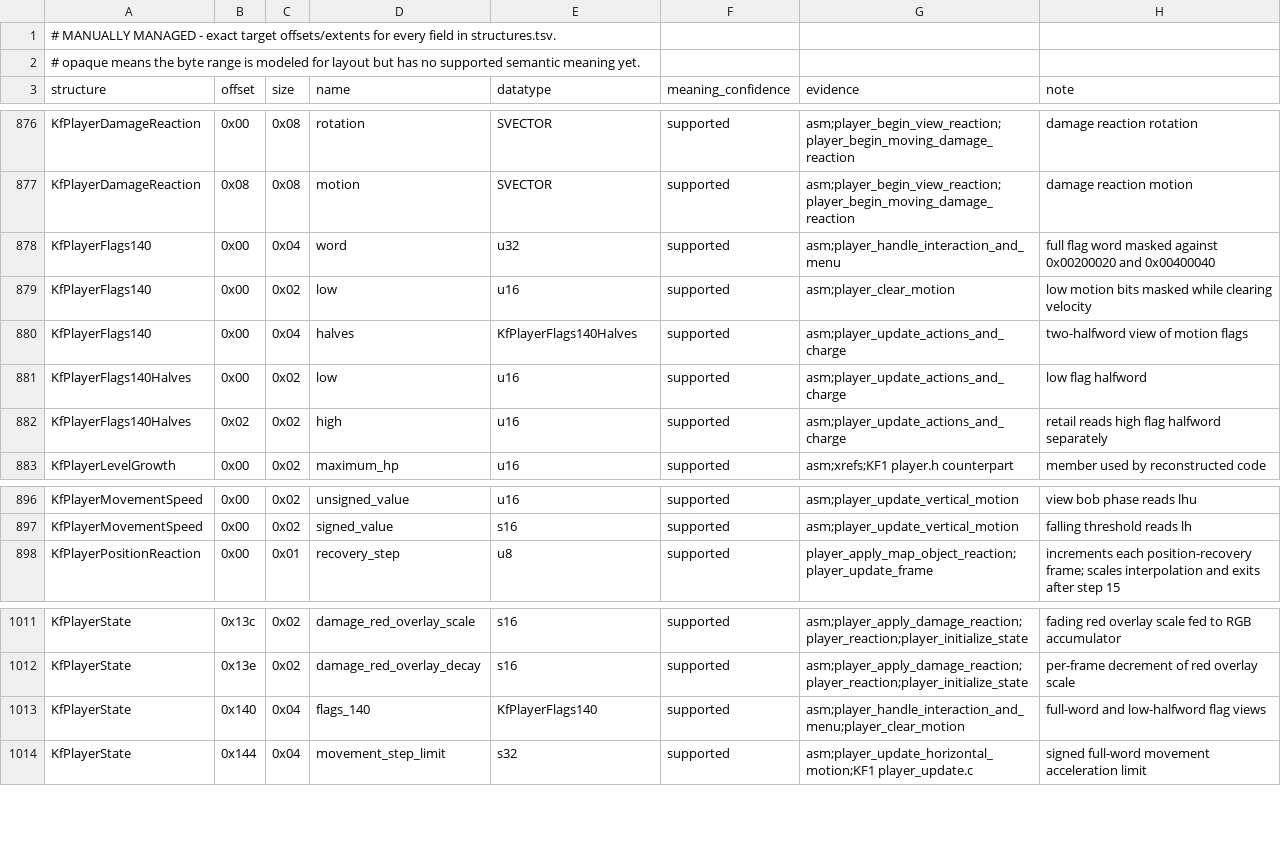
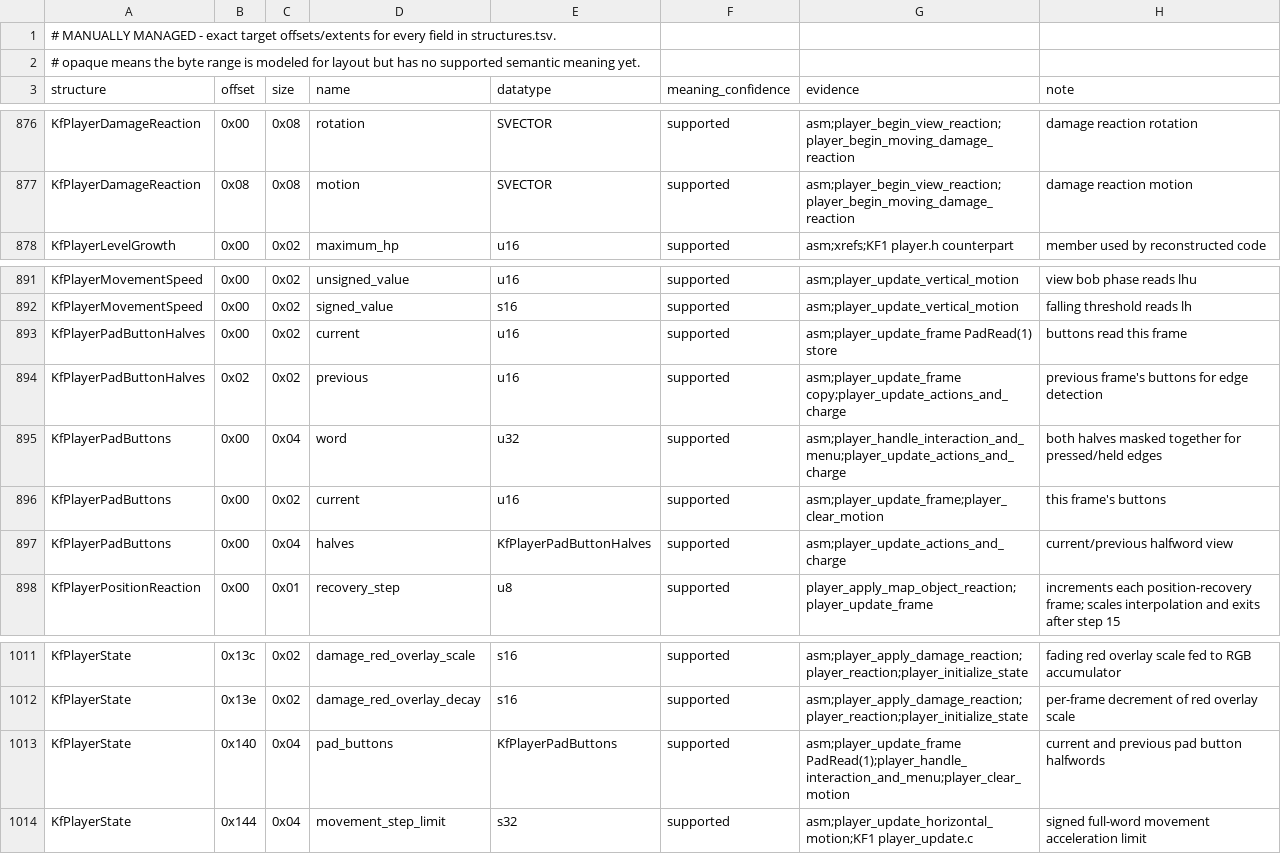
Before and after one commit to sushi-shi/kings-field-2-decomp, a TSV file: config/retail/structure_fields.tsv, drawn as a sheet; only a part is shown, gaps mark what is left out.

```diff
--- a/config/retail/structure_fields.tsv
+++ b/config/retail/structure_fields.tsv
@@ -877,7 +877,2 @@ KfPlayerDamageReaction	0x00	0x08	rotation	SVECTOR	supported	asm;player_begin_vie
 KfPlayerDamageReaction	0x08	0x08	motion	SVECTOR	supported	asm;player_begin_view_reaction;player_begin_moving_damage_reaction	damage reaction motion
-KfPlayerFlags140	0x00	0x04	word	u32	supported	asm;player_handle_interaction_and_menu	full flag word masked against 0x00200020 and 0x00400040
-KfPlayerFlags140	0x00	0x02	low	u16	supported	asm;player_clear_motion	low motion bits masked while clearing velocity
-KfPlayerFlags140	0x00	0x04	halves	KfPlayerFlags140Halves	supported	asm;player_update_actions_and_charge	two-halfword view of motion flags
-KfPlayerFlags140Halves	0x00	0x02	low	u16	supported	asm;player_update_actions_and_charge	low flag halfword
-KfPlayerFlags140Halves	0x02	0x02	high	u16	supported	asm;player_update_actions_and_charge	retail reads high flag halfword separately
 KfPlayerLevelGrowth	0x00	0x02	maximum_hp	u16	supported	asm;xrefs;KF1 player.h counterpart	member used by reconstructed code
@@ -897,2 +892,7 @@ KfPlayerMovementSpeed	0x00	0x02	unsigned_value	u16	supported	asm;player_update_v
 KfPlayerMovementSpeed	0x00	0x02	signed_value	s16	supported	asm;player_update_vertical_motion	falling threshold reads lh
+KfPlayerPadButtonHalves	0x00	0x02	current	u16	supported	asm;player_update_frame PadRead(1) store	buttons read this frame
+KfPlayerPadButtonHalves	0x02	0x02	previous	u16	supported	asm;player_update_frame copy;player_update_actions_and_charge	previous frame's buttons for edge detection
+KfPlayerPadButtons	0x00	0x04	word	u32	supported	asm;player_handle_interaction_and_menu;player_update_actions_and_charge	both halves masked together for pressed/held edges
+KfPlayerPadButtons	0x00	0x02	current	u16	supported	asm;player_update_frame;player_clear_motion	this frame's buttons
+KfPlayerPadButtons	0x00	0x04	halves	KfPlayerPadButtonHalves	supported	asm;player_update_actions_and_charge	current/previous halfword view
 KfPlayerPositionReaction	0x00	0x01	recovery_step	u8	supported	player_apply_map_object_reaction;player_update_frame	increments each position-recovery frame; scales interpolation and exits after step 15
@@ -1012,3 +1012,3 @@ KfPlayerState	0x13c	0x02	damage_red_overlay_scale	s16	supported	asm;player_apply
 KfPlayerState	0x13e	0x02	damage_red_overlay_decay	s16	supported	asm;player_apply_damage_reaction;player_reaction;player_initialize_state	per-frame decrement of red overlay scale
-KfPlayerState	0x140	0x04	flags_140	KfPlayerFlags140	supported	asm;player_handle_interaction_and_menu;player_clear_motion	full-word and low-halfword flag views
+KfPlayerState	0x140	0x04	pad_buttons	KfPlayerPadButtons	supported	asm;player_update_frame PadRead(1);player_handle_interaction_and_menu;player_clear_motion	current and previous pad button halfwords
 KfPlayerState	0x144	0x04	movement_step_limit	s32	supported	asm;player_update_horizontal_motion;KF1 player_update.c	signed full-word movement acceleration limit
```
Also changed, not shown: config/retail/structures.tsv, 2 other files.
